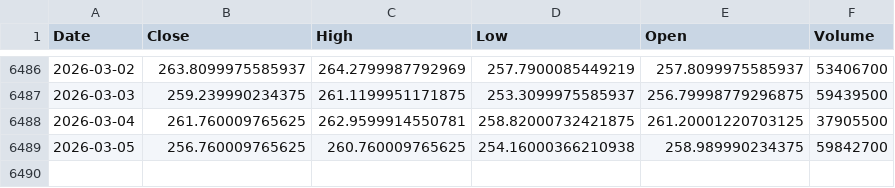
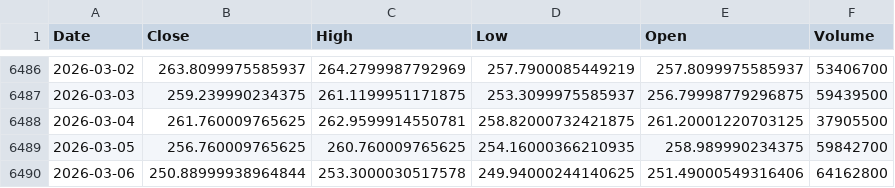
Before and after one commit to kittycapital/asset-forecast, a CSV file: data/raw/IWM.csv, drawn as a sheet; only a part is shown, gaps mark what is left out.

```diff
--- a/data/raw/IWM.csv
+++ b/data/raw/IWM.csv
@@ -6488,2 +6488,3 @@ Date,Close,High,Low,Open,Volume
 2026-03-04,261.760009765625,262.9599914550781,258.82000732421875,261.20001220703125,37905500
-2026-03-05,256.760009765625,260.760009765625,254.16000366210938,258.989990234375,59842700
+2026-03-05,256.760009765625,260.760009765625,254.16000366210935,258.989990234375,59842700
+2026-03-06,250.88999938964844,253.3000030517578,249.94000244140625,251.49000549316406,64162800
```
Also changed, not shown: data/raw/EEM.csv, data/raw/EWY.csv, 29 other files.
